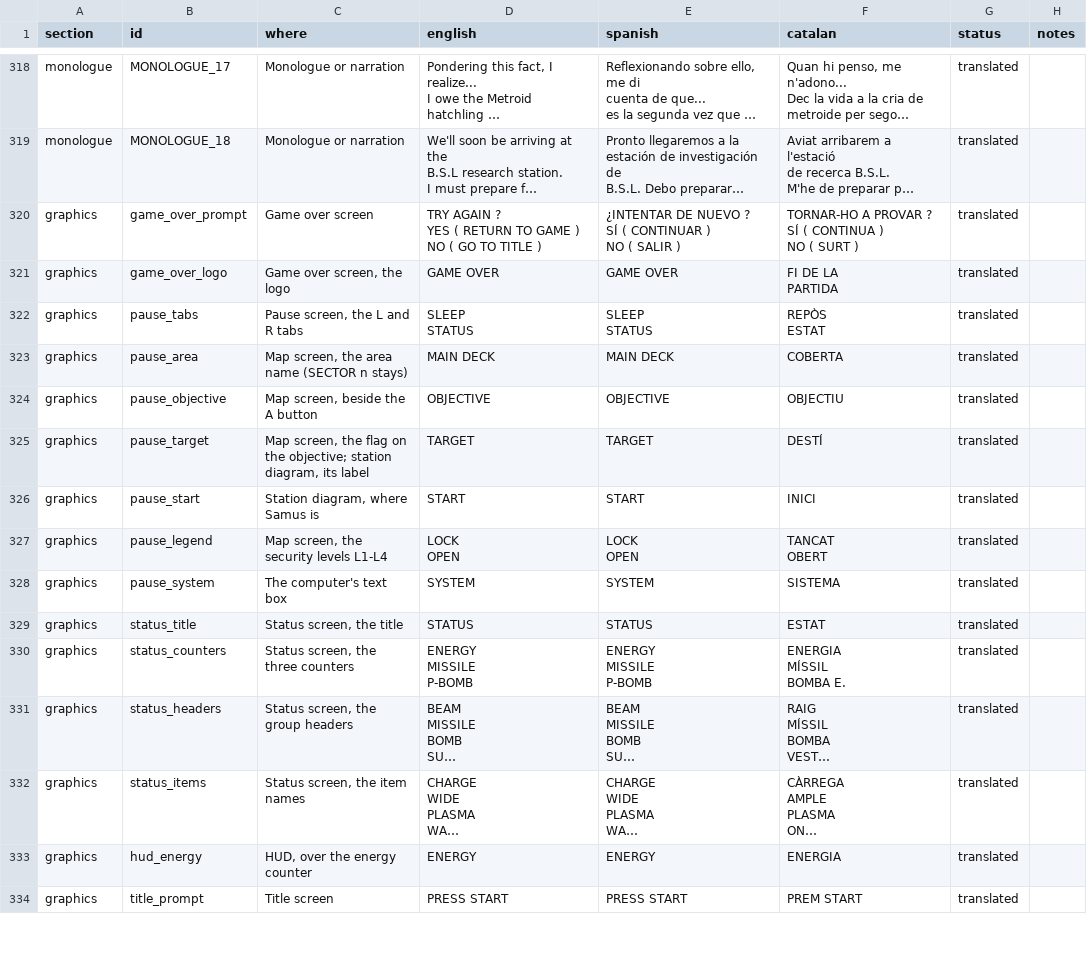
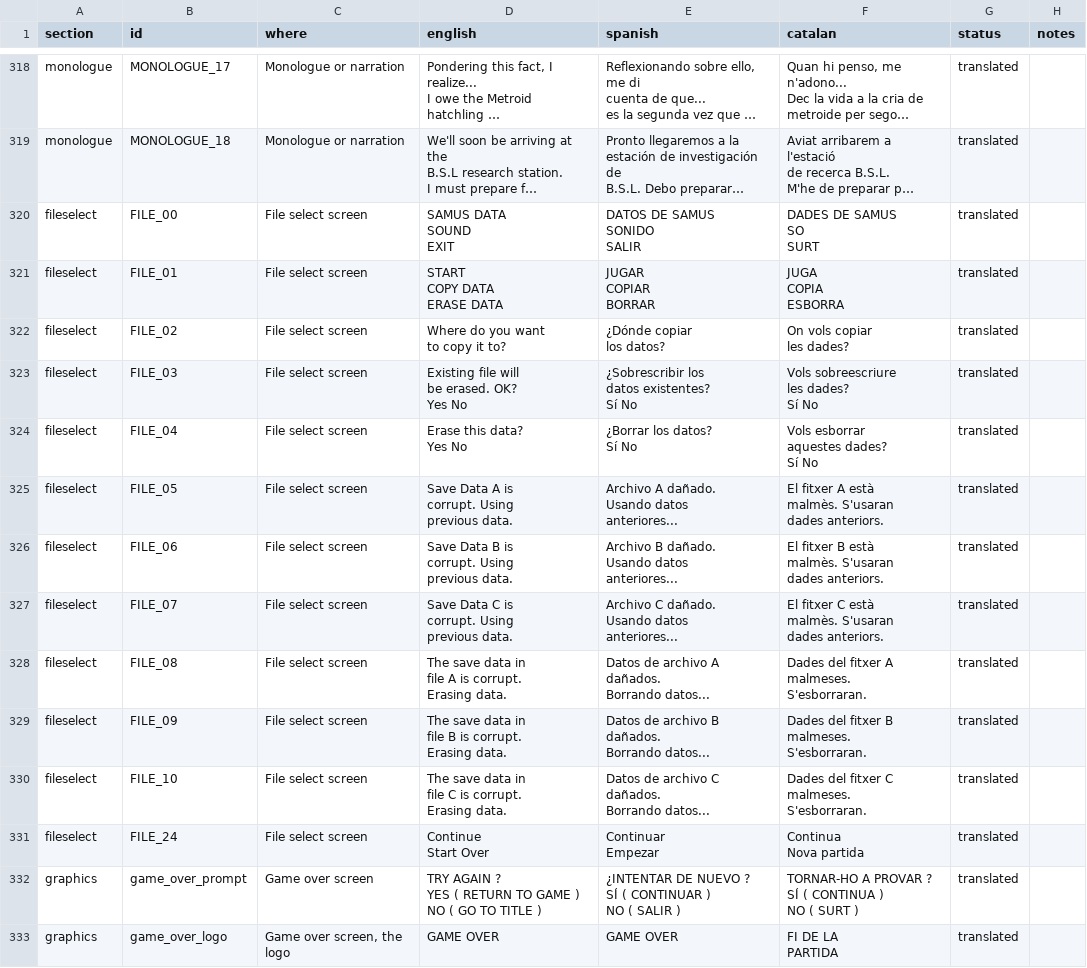
Before and after one commit to GuillemRoca/mf-cat, a CSV file: translation/ca/translations.csv, drawn as a sheet; only a part is shown, gaps mark what is left out; the shorter side is filled out with more unchanged rows; long unchanged cells end in …; ↵ is a line break in a cell; the diff names each change by its address in the sheet, - before the commit and + after, or states it on an @@ line.

Commit message:
Catalan: file select text
The file select has a text table of its own that the first inventory missed:
25 pointers per language in data/Blob_79e890_79eca0.bin, strings in the file
select's blob. Twelve of them are strings the game draws (labels, the file
menus, the copy and erase prompts, corrupted save messages); the other
thirteen are unterminated reference copies of text that is graphics.

New category fileselect (FILE_00 to FILE_10, FILE_24): extracted for the
seven languages, translated, appended, and the English block repointed in
place through the generated table header, now also included by
src/menus/game_over.c. lint.py holds each line to the widest any shipped
language has in the same box.

```diff
--- a/translation/ca/translations.csv
+++ b/translation/ca/translations.csv
+row 320: fileselect | FILE_00 | File select screen | SAMUS DATA ↵ SOUND ↵ EXIT | DATOS DE SAMUS ↵ SONIDO ↵ SALIR | DADES DE SAMUS ↵ SO ↵ SURT | translated
+row 321: fileselect | FILE_01 | File select screen | START ↵ COPY DATA ↵ ERASE DATA | JUGAR ↵ COPIAR ↵ BORRAR | JUGA ↵ COPIA ↵ ESBORRA | translated
+row 322: fileselect | FILE_02 | File select screen | Where do you want ↵ to copy it to? | ¿Dónde copiar ↵ los datos? | On vols copiar ↵ les dades? | translated
+row 323: fileselect | FILE_03 | File select screen | Existing file will ↵ be erased. OK? ↵ Yes No | ¿Sobrescribir los ↵ datos existentes? ↵ Sí No | Vols sobreescriure ↵ les dades? ↵ Sí No | translated
+row 324: fileselect | FILE_04 | File select screen | Erase this data? ↵ Yes No | ¿Borrar los datos? ↵ Sí No | Vols esborrar ↵ aquestes dades? ↵ Sí No | translated
+row 325: fileselect | FILE_05 | File select screen | Save Data A is ↵ corrupt. Using ↵ previous data. | Archivo A dañado. ↵ Usando datos ↵ anteriores... | El fitxer A està ↵ malmès. S'usaran ↵ dades anteriors. | translated
+row 326: fileselect | FILE_06 | File select screen | Save Data B is ↵ corrupt. Using ↵ previous data. | Archivo B dañado. ↵ Usando datos ↵ anteriores... | El fitxer B està ↵ malmès. S'usaran ↵ dades anteriors. | translated
+row 327: fileselect | FILE_07 | File select screen | Save Data C is ↵ corrupt. Using ↵ previous data. | Archivo C dañado. ↵ Usando datos ↵ anteriores... | El fitxer C està ↵ malmès. S'usaran ↵ dades anteriors. | translated
+row 328: fileselect | FILE_08 | File select screen | The save data in ↵ file A is corrupt. ↵ Erasing data. | Datos de archivo A ↵ dañados. ↵ Borrando datos... | Dades del fitxer A ↵ malmeses. ↵ S'esborraran. | translated
+row 329: fileselect | FILE_09 | File select screen | The save data in ↵ file B is corrupt. ↵ Erasing data. | Datos de archivo B ↵ dañados. ↵ Borrando datos... | Dades del fitxer B ↵ malmeses. ↵ S'esborraran. | translated
+row 330: fileselect | FILE_10 | File select screen | The save data in ↵ file C is corrupt. ↵ Erasing data. | Datos de archivo C ↵ dañados. ↵ Borrando datos... | Dades del fitxer C ↵ malmeses. ↵ S'esborraran. | translated
+row 331: fileselect | FILE_24 | File select screen | Continue ↵ Start Over | Continuar ↵ Empezar | Continua ↵ Nova partida | translated
```
Also changed, not shown: 24 other files.
